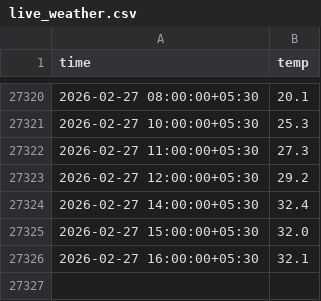
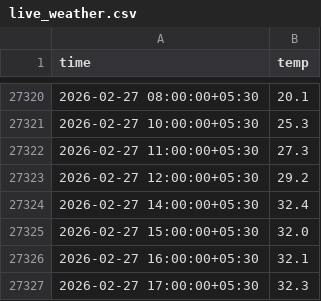
Before and after one commit to Shashank-kalasani/Predict_weather, a CSV file: data/live_weather.csv, drawn as a sheet; only a part is shown, gaps mark what is left out; the diff names each change by its address in the sheet, - before the commit and + after, or states it on an @@ line.

```diff
--- a/data/live_weather.csv
+++ b/data/live_weather.csv
+row 27327: 2026-02-27 17:00:00+05:30 | 32.3
```
